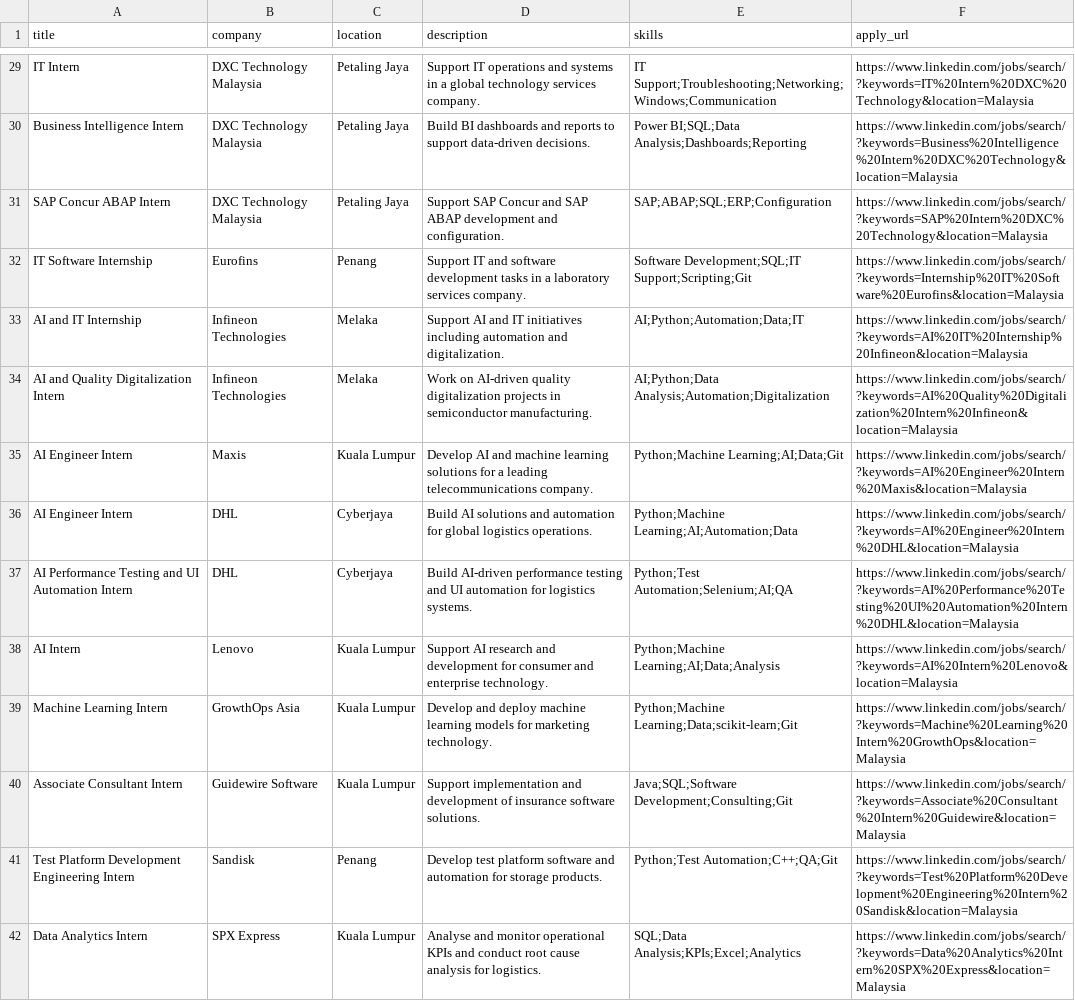
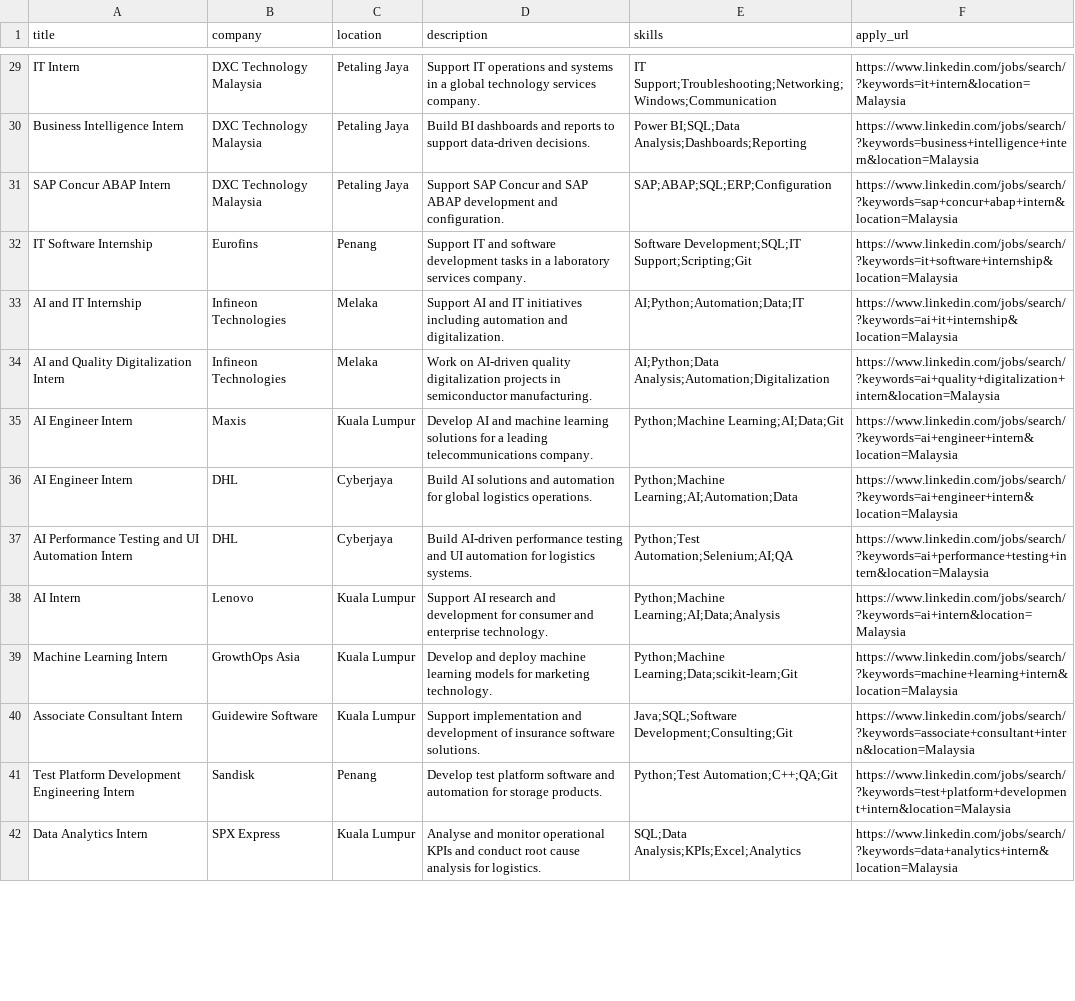
Before and after one commit to HilmanAshraf/SiapLi, a CSV file: real_internships.csv, drawn as a sheet; only a part is shown, gaps mark what is left out; the diff covers the shown part only; the diff names each change by its address in the sheet, - before the commit and + after, or states it on an @@ line.

Commit message:
Fix apply links: use broad field-based LinkedIn searches so they return real results instead of empty pages

```diff
--- a/real_internships.csv
+++ b/real_internships.csv
-F29 (apply_url): https://www.linkedin.com/jobs/search/?keywords=IT%20Intern%20DXC%20Technology&location=Malaysia
+F29 (apply_url): https://www.linkedin.com/jobs/search/?keywords=it+intern&location=Malaysia
-F30 (apply_url): https://www.linkedin.com/jobs/search/?keywords=Business%20Intelligence%20Intern%20DXC%20Technology&location=Malaysia
+F30 (apply_url): https://www.linkedin.com/jobs/search/?keywords=business+intelligence+intern&location=Malaysia
-F31 (apply_url): https://www.linkedin.com/jobs/search/?keywords=SAP%20Intern%20DXC%20Technology&location=Malaysia
+F31 (apply_url): https://www.linkedin.com/jobs/search/?keywords=sap+concur+abap+intern&location=Malaysia
-F32 (apply_url): https://www.linkedin.com/jobs/search/?keywords=Internship%20IT%20Software%20Eurofins&location=Malaysia
+F32 (apply_url): https://www.linkedin.com/jobs/search/?keywords=it+software+internship&location=Malaysia
-F33 (apply_url): https://www.linkedin.com/jobs/search/?keywords=AI%20IT%20Internship%20Infineon&location=Malaysia
+F33 (apply_url): https://www.linkedin.com/jobs/search/?keywords=ai+it+internship&location=Malaysia
-F34 (apply_url): https://www.linkedin.com/jobs/search/?keywords=AI%20Quality%20Digitalization%20Intern%20Infineon&location=Malaysia
+F34 (apply_url): https://www.linkedin.com/jobs/search/?keywords=ai+quality+digitalization+intern&location=Malaysia
-F35 (apply_url): https://www.linkedin.com/jobs/search/?keywords=AI%20Engineer%20Intern%20Maxis&location=Malaysia
+F35 (apply_url): https://www.linkedin.com/jobs/search/?keywords=ai+engineer+intern&location=Malaysia
-F36 (apply_url): https://www.linkedin.com/jobs/search/?keywords=AI%20Engineer%20Intern%20DHL&location=Malaysia
+F36 (apply_url): https://www.linkedin.com/jobs/search/?keywords=ai+engineer+intern&location=Malaysia
-F37 (apply_url): https://www.linkedin.com/jobs/search/?keywords=AI%20Performance%20Testing%20UI%20Automation%20Intern%20DHL&location=Malaysia
+F37 (apply_url): https://www.linkedin.com/jobs/search/?keywords=ai+performance+testing+intern&location=Malaysia
-F38 (apply_url): https://www.linkedin.com/jobs/search/?keywords=AI%20Intern%20Lenovo&location=Malaysia
+F38 (apply_url): https://www.linkedin.com/jobs/search/?keywords=ai+intern&location=Malaysia
-F39 (apply_url): https://www.linkedin.com/jobs/search/?keywords=Machine%20Learning%20Intern%20GrowthOps&location=Malaysia
+F39 (apply_url): https://www.linkedin.com/jobs/search/?keywords=machine+learning+intern&location=Malaysia
-F40 (apply_url): https://www.linkedin.com/jobs/search/?keywords=Associate%20Consultant%20Intern%20Guidewire&location=Malaysia
+F40 (apply_url): https://www.linkedin.com/jobs/search/?keywords=associate+consultant+intern&location=Malaysia
-F41 (apply_url): https://www.linkedin.com/jobs/search/?keywords=Test%20Platform%20Development%20Engineering%20Intern%20Sandisk&location=Malaysia
+F41 (apply_url): https://www.linkedin.com/jobs/search/?keywords=test+platform+development+intern&location=Malaysia
-F42 (apply_url): https://www.linkedin.com/jobs/search/?keywords=Data%20Analytics%20Intern%20SPX%20Express&location=Malaysia
+F42 (apply_url): https://www.linkedin.com/jobs/search/?keywords=data+analytics+intern&location=Malaysia
```
Also changed, not shown: 67 edited cells elsewhere in this file, 1 other file.
